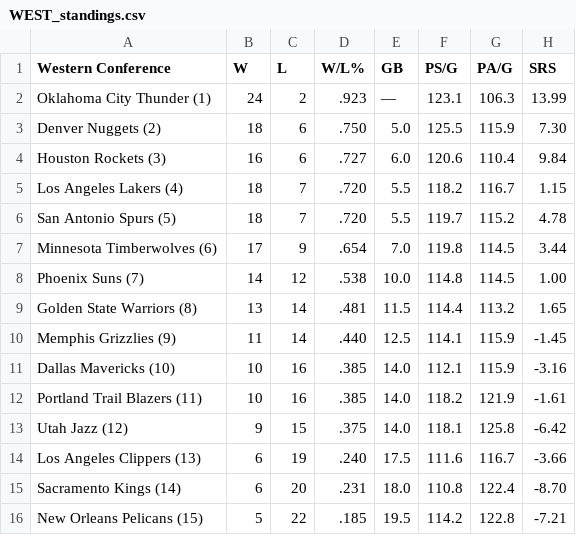
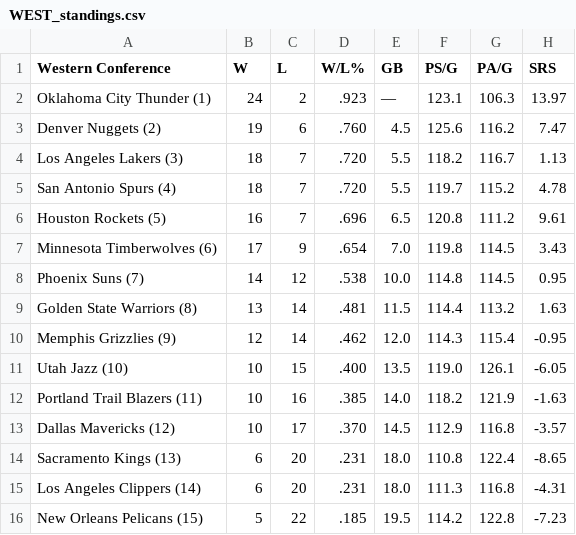
Before and after one commit to caHaber/flat-data-nba-standings, a CSV file: WEST_standings.csv, drawn as a sheet.

```diff
--- a/WEST_standings.csv
+++ b/WEST_standings.csv
@@ -1,16 +1,16 @@
 "Western Conference","W","L","W/L%","GB","PS/G","PA/G","SRS"
-"Oklahoma City Thunder (1) ","24","2",".923","—","123.1","106.3","13.99"
-"Denver Nuggets (2) ","18","6",".750","5.0","125.5","115.9","7.30"
-"Houston Rockets (3) ","16","6",".727","6.0","120.6","110.4","9.84"
-"Los Angeles Lakers (4) ","18","7",".720","5.5","118.2","116.7","1.15"
-"San Antonio Spurs (5) ","18","7",".720","5.5","119.7","115.2","4.78"
-"Minnesota Timberwolves (6) ","17","9",".654","7.0","119.8","114.5","3.44"
-"Phoenix Suns (7) ","14","12",".538","10.0","114.8","114.5","1.00"
-"Golden State Warriors (8) ","13","14",".481","11.5","114.4","113.2","1.65"
-"Memphis Grizzlies (9) ","11","14",".440","12.5","114.1","115.9","-1.45"
-"Dallas Mavericks (10) ","10","16",".385","14.0","112.1","115.9","-3.16"
-"Portland Trail Blazers (11) ","10","16",".385","14.0","118.2","121.9","-1.61"
-"Utah Jazz (12) ","9","15",".375","14.0","118.1","125.8","-6.42"
-"Los Angeles Clippers (13) ","6","19",".240","17.5","111.6","116.7","-3.66"
-"Sacramento Kings (14) ","6","20",".231","18.0","110.8","122.4","-8.70"
-"New Orleans Pelicans (15) ","5","22",".185","19.5","114.2","122.8","-7.21"
+"Oklahoma City Thunder (1) ","24","2",".923","—","123.1","106.3","13.97"
+"Denver Nuggets (2) ","19","6",".760","4.5","125.6","116.2","7.47"
+"Los Angeles Lakers (3) ","18","7",".720","5.5","118.2","116.7","1.13"
+"San Antonio Spurs (4) ","18","7",".720","5.5","119.7","115.2","4.78"
+"Houston Rockets (5) ","16","7",".696","6.5","120.8","111.2","9.61"
+"Minnesota Timberwolves (6) ","17","9",".654","7.0","119.8","114.5","3.43"
+"Phoenix Suns (7) ","14","12",".538","10.0","114.8","114.5","0.95"
+"Golden State Warriors (8) ","13","14",".481","11.5","114.4","113.2","1.63"
+"Memphis Grizzlies (9) ","12","14",".462","12.0","114.3","115.4","-0.95"
+"Utah Jazz (10) ","10","15",".400","13.5","119.0","126.1","-6.05"
+"Portland Trail Blazers (11) ","10","16",".385","14.0","118.2","121.9","-1.63"
+"Dallas Mavericks (12) ","10","17",".370","14.5","112.9","116.8","-3.57"
+"Sacramento Kings (13) ","6","20",".231","18.0","110.8","122.4","-8.65"
+"Los Angeles Clippers (14) ","6","20",".231","18.0","111.3","116.8","-4.31"
+"New Orleans Pelicans (15) ","5","22",".185","19.5","114.2","122.8","-7.23"
```
Also changed, not shown: EAST_standings.csv, 1 other file.
